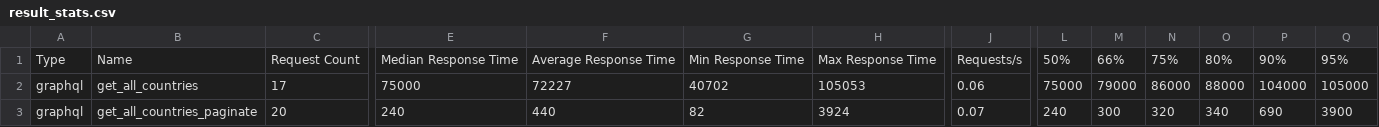
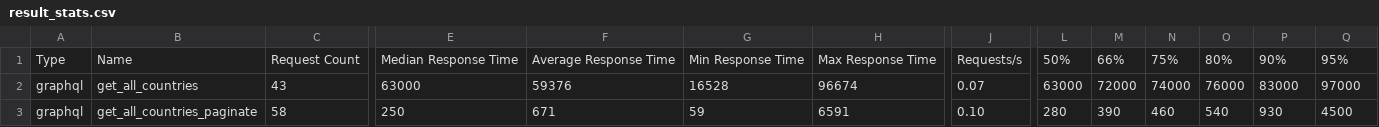
Before and after one commit to kiran94/covid19, a CSV file: api/LoadTesting/results/result_stats.csv, drawn as a sheet; only a part is shown, gaps mark what is left out; the diff covers the shown part only; the diff names each change by its address in the sheet, - before the commit and + after, or states it on an @@ line.

```diff
--- a/api/LoadTesting/results/result_stats.csv
+++ b/api/LoadTesting/results/result_stats.csv
-C2: 17
+C2: 43
-E2: 75000
+E2: 63000
-F2: 72227
+F2: 59376
-G2: 40702
+G2: 16528
-H2: 105053
+H2: 96674
-J2: 0.06
+J2: 0.07
-L2: 75000
+L2: 63000
-M2: 79000
+M2: 72000
-N2: 86000
+N2: 74000
-O2: 88000
+O2: 76000
-P2: 104000
+P2: 83000
-Q2: 105000
+Q2: 97000
-C3: 20
+C3: 58
-E3: 240
+E3: 250
-F3: 440
+F3: 671
-G3: 82
+G3: 59
-H3: 3924
+H3: 6591
-J3: 0.07
+J3: 0.10
-L3: 240
+L3: 280
-M3: 300
+M3: 390
-N3: 320
+N3: 460
-O3: 340
+O3: 540
-P3: 690
+P3: 930
-Q3: 3900
+Q3: 4500
```
Also changed, not shown: 112 edited cells elsewhere in this file, api/LoadTesting/results/result_stats_history.csv.
